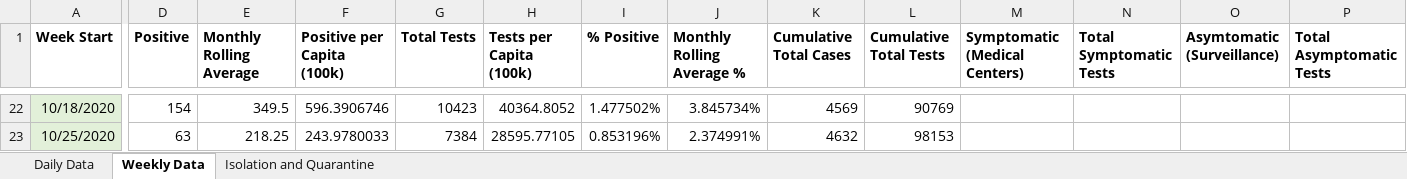
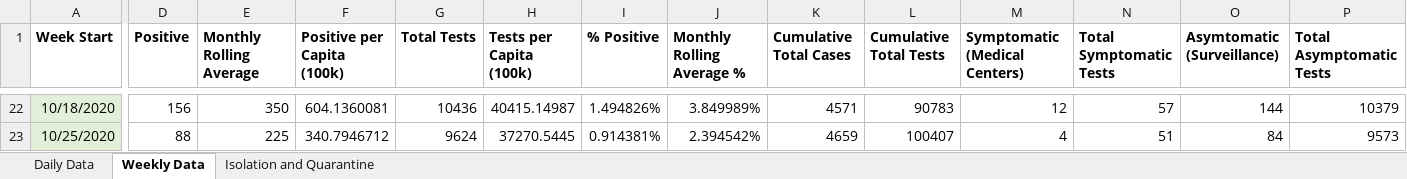
Before and after one commit to davidferrara23/ttn-clemson-covid-data, an Excel workbook: clemsonDashboard.xlsx, sheet Weekly Data, drawn as a sheet; only a part is shown, gaps mark what is left out; values as stored, in another font and other column widths than the file's, no borders; conditional formats not drawn; the diff covers the shown part only; the diff names each change by its address in the sheet, - before the commit and + after, or states it on an @@ line.

Commit message:
Updated Clemson dashboard with data from EOW Oct 31 up to Nov 2

```diff
--- a/clemsonDashboard.xlsx (sheet Weekly Data)
+++ b/clemsonDashboard.xlsx (sheet Weekly Data)
-D22 (Positive): 154
+D22 (Positive): 156
-E22 (Monthly Rolling Average): 349.5
+E22 (Monthly Rolling Average): 350
-F22 (Positive per Capita (100k)): 596.3906746
+F22 (Positive per Capita (100k)): 604.1360081
-G22 (Total Tests): 10423
+G22 (Total Tests): 10436
-H22 (Tests per Capita (100k)): 40364.8052
+H22 (Tests per Capita (100k)): 40415.14987
-I22 (% Positive): 1.477502%
+I22 (% Positive): 1.494826%
-J22 (Monthly Rolling Average %): 3.845734%
+J22 (Monthly Rolling Average %): 3.849989%
-K22 (Cumulative Total Cases): 4569
+K22 (Cumulative Total Cases): 4571
-L22 (Cumulative Total Tests): 90769
+L22 (Cumulative Total Tests): 90783
-M22 (Symptomatic (Medical Centers)): (empty)
+M22 (Symptomatic (Medical Centers)): 12
-N22 (Total Symptomatic Tests): (empty)
+N22 (Total Symptomatic Tests): 57
-O22 (Asymtomatic (Surveillance)): (empty)
+O22 (Asymtomatic (Surveillance)): 144
-P22 (Total Asymptomatic Tests): (empty)
+P22 (Total Asymptomatic Tests): 10379
-D23 (Positive): 63
+D23 (Positive): 88
-E23 (Monthly Rolling Average): 218.25
+E23 (Monthly Rolling Average): 225
-F23 (Positive per Capita (100k)): 243.9780033
+F23 (Positive per Capita (100k)): 340.7946712
-G23 (Total Tests): 7384
+G23 (Total Tests): 9624
-H23 (Tests per Capita (100k)): 28595.77105
+H23 (Tests per Capita (100k)): 37270.5445
-I23 (% Positive): 0.853196%
+I23 (% Positive): 0.914381%
-J23 (Monthly Rolling Average %): 2.374991%
+J23 (Monthly Rolling Average %): 2.394542%
-K23 (Cumulative Total Cases): 4632
+K23 (Cumulative Total Cases): 4659
-L23 (Cumulative Total Tests): 98153
+L23 (Cumulative Total Tests): 100407
-M23 (Symptomatic (Medical Centers)): (empty)
+M23 (Symptomatic (Medical Centers)): 4
-N23 (Total Symptomatic Tests): (empty)
+N23 (Total Symptomatic Tests): 51
-O23 (Asymtomatic (Surveillance)): (empty)
+O23 (Asymtomatic (Surveillance)): 84
-P23 (Total Asymptomatic Tests): (empty)
+P23 (Total Asymptomatic Tests): 9573
```
Also changed, not shown: 46 edited cells and cell formats elsewhere in this sheet, sheet Daily Data, sheet Isolation and Quarantine.
